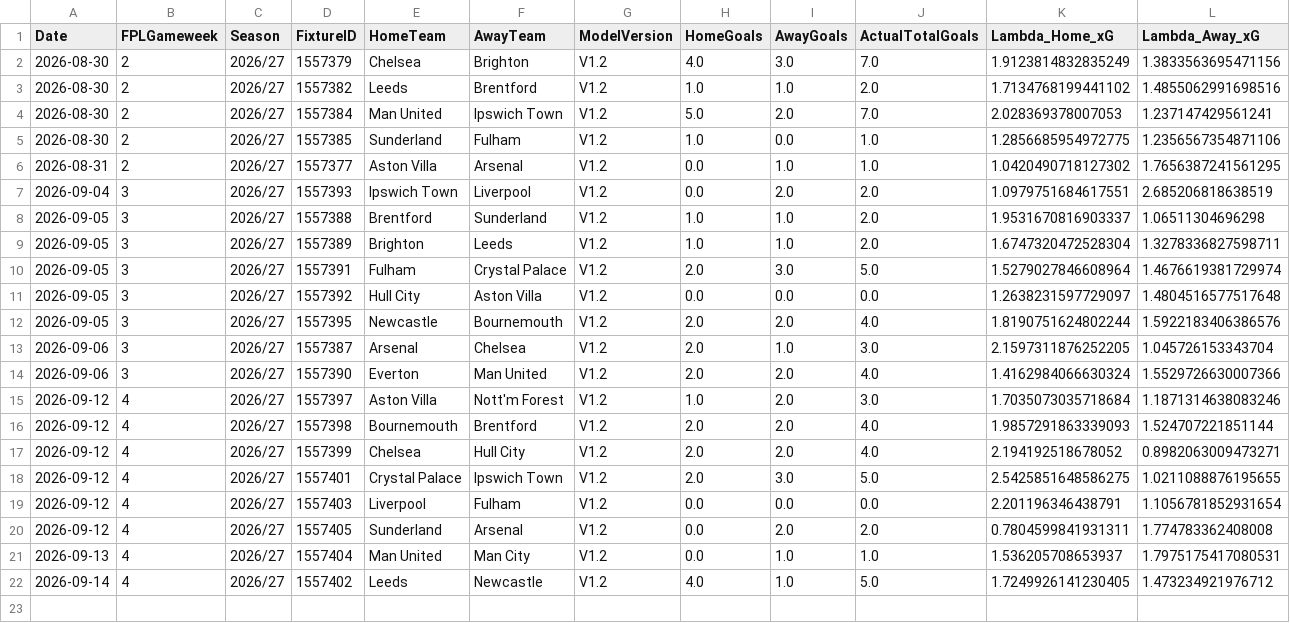
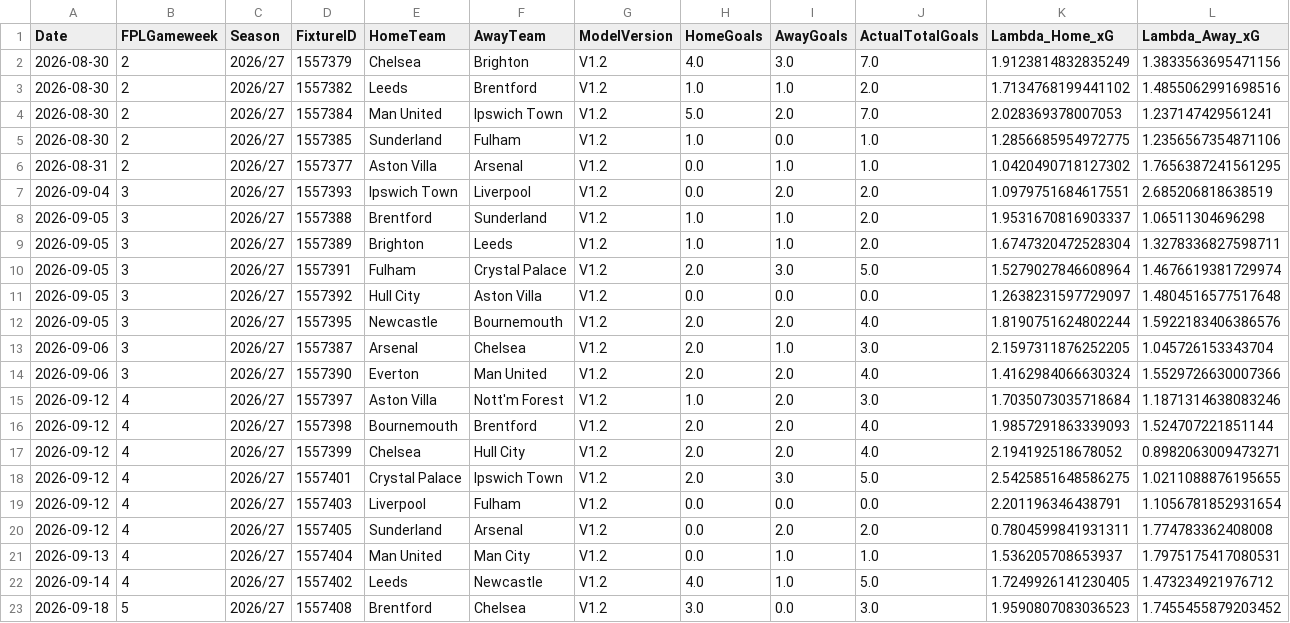
Before and after one commit to mkcesc1988/epl-prediction-engine, a CSV file: data/history/post_match_process_history.csv, drawn as a sheet; only a part is shown; rows hold the shown columns only; the diff names each change by its address in the sheet, - before the commit and + after, or states it on an @@ line.

```diff
--- a/data/history/post_match_process_history.csv
+++ b/data/history/post_match_process_history.csv
+row 23: 2026-09-18 | 5 | 2026/27 | 1557408 | Brentford | Chelsea | V1.2 | 3.0 | 0.0 | 3.0 | 1.9590807083036523 | 1.7455455879203452
```
